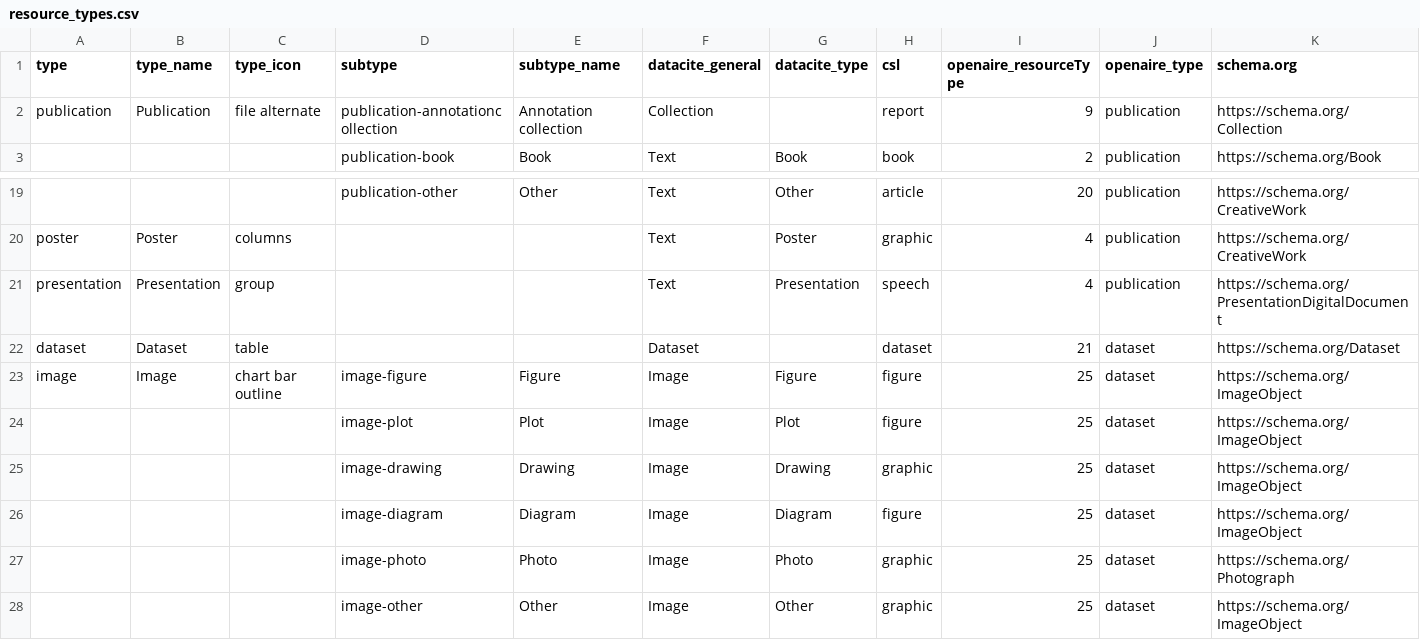
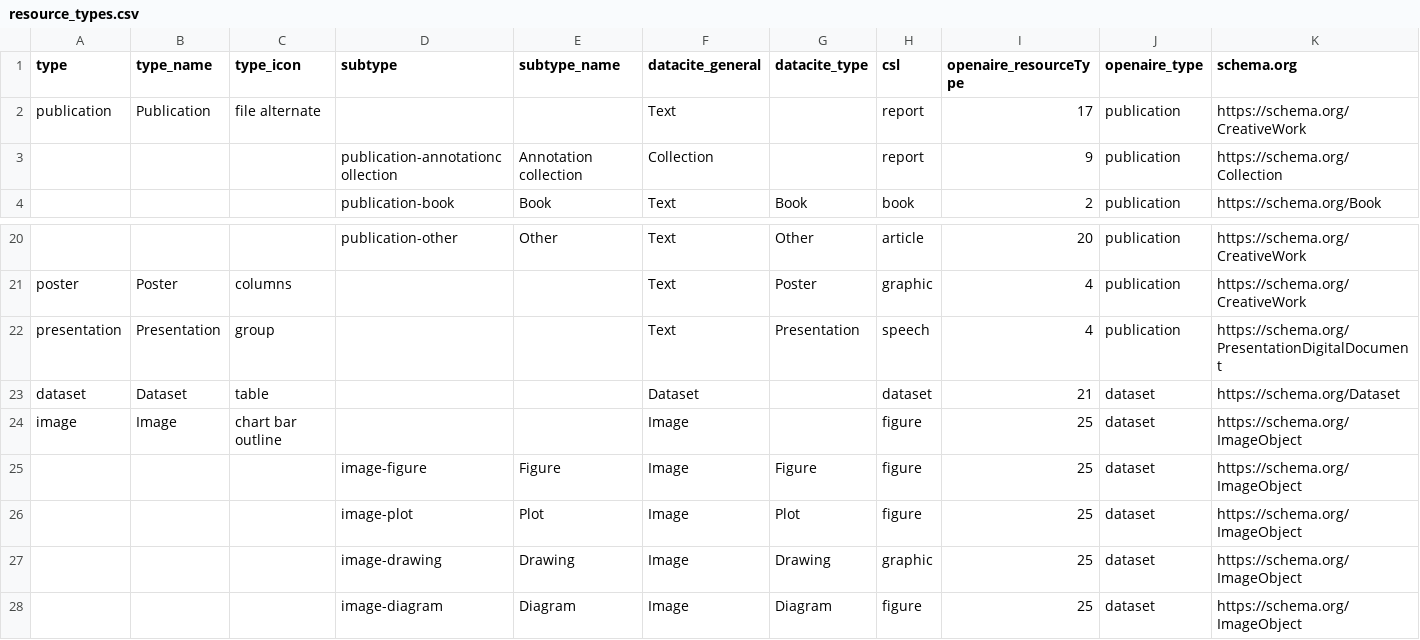
Before and after one commit to inveniosoftware/invenio-rdm-records, a CSV file: invenio_rdm_records/vocabularies/resource_types.csv, drawn as a sheet; only a part is shown, gaps mark what is left out; the shorter side is filled out with more unchanged rows.

Commit message:
resources: refactor UI serializer

```diff
--- a/invenio_rdm_records/vocabularies/resource_types.csv
+++ b/invenio_rdm_records/vocabularies/resource_types.csv
@@ -1,3 +1,4 @@
 type,type_name,type_icon,subtype,subtype_name,datacite_general,datacite_type,csl,openaire_resourceType,openaire_type,schema.org
-publication,Publication,file alternate,publication-annotationcollection,Annotation collection,Collection,,report,9,publication,https://schema.org/Collection
+publication,Publication,file alternate,,,Text,,report,17,publication,https://schema.org/CreativeWork
+,,,publication-annotationcollection,Annotation collection,Collection,,report,9,publication,https://schema.org/Collection
 ,,,publication-book,Book,Text,Book,book,2,publication,https://schema.org/Book
@@ -22,3 +23,4 @@ presentation,Presentation,group,,,Text,Presentation,speech,4,publication,https:/
 dataset,Dataset,table,,,Dataset,,dataset,21,dataset,https://schema.org/Dataset
-image,Image,chart bar outline,image-figure,Figure,Image,Figure,figure,25,dataset,https://schema.org/ImageObject
+image,Image,chart bar outline,,,Image,,figure,25,dataset,https://schema.org/ImageObject
+,,,image-figure,Figure,Image,Figure,figure,25,dataset,https://schema.org/ImageObject
 ,,,image-plot,Plot,Image,Plot,figure,25,dataset,https://schema.org/ImageObject
```
Also changed, not shown: 11 other files.
